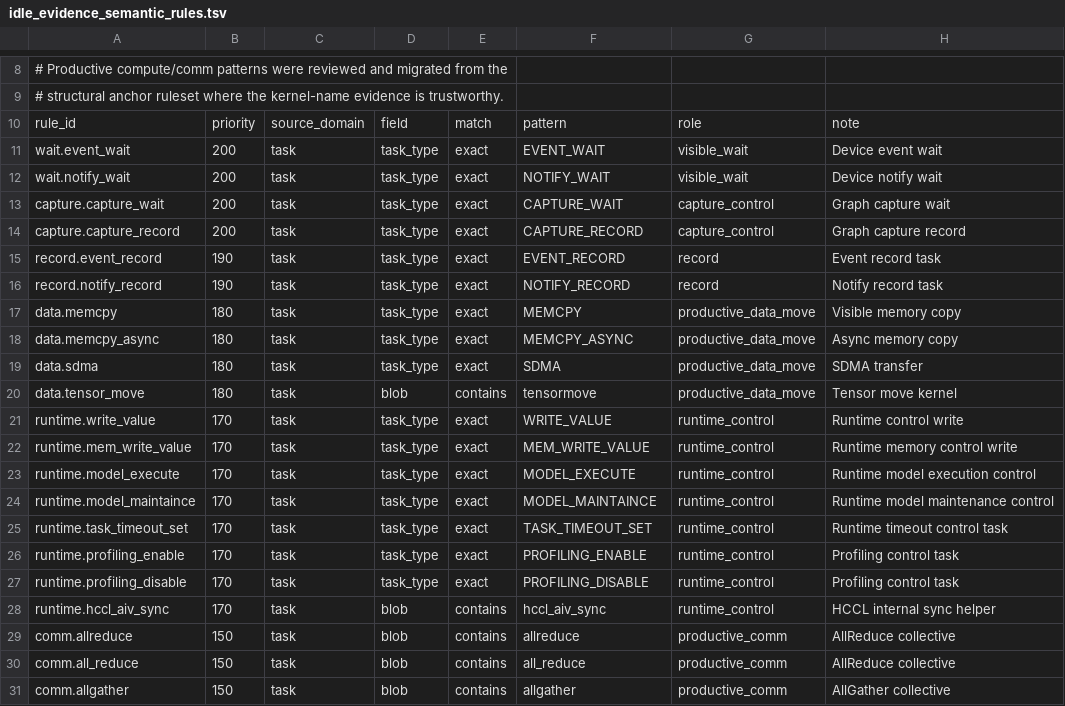
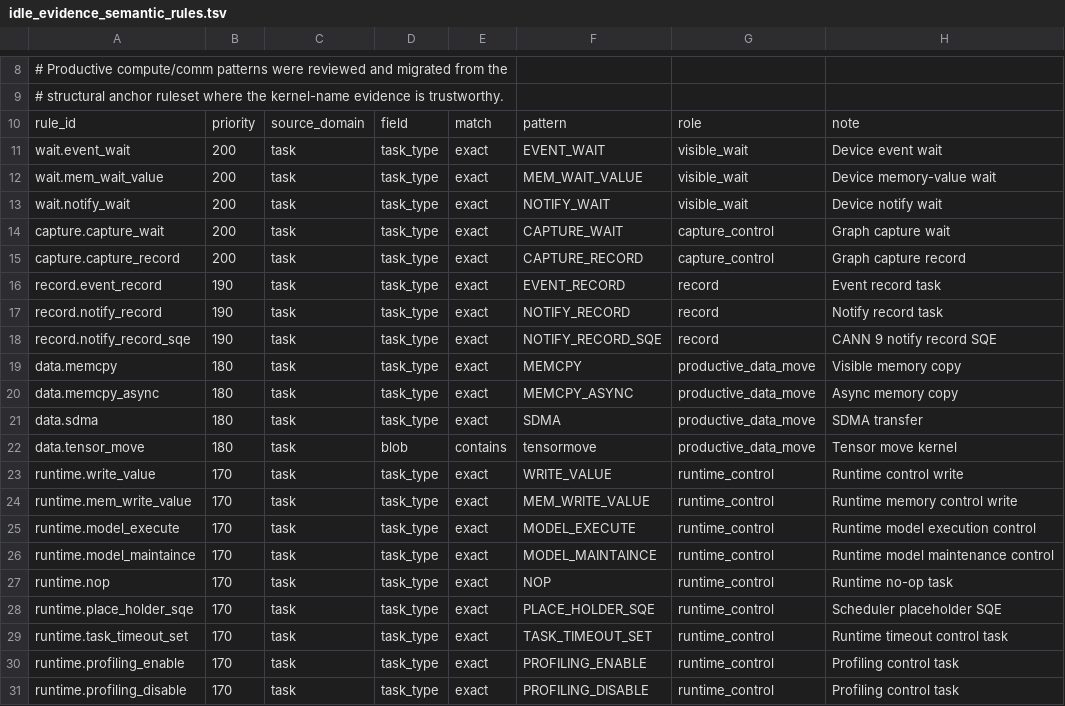
Before and after one commit to vLLM-HUST/vllm-hust-perf-analyzer, a TSV file: native/data/idle_evidence_semantic_rules.tsv, drawn as a sheet; only a part is shown, gaps mark what is left out; the shorter side is filled out with more unchanged rows.

Commit message:
Classify CANN 9 scheduler control vocabulary

```diff
--- a/native/data/idle_evidence_semantic_rules.tsv
+++ b/native/data/idle_evidence_semantic_rules.tsv
@@ -11,2 +11,3 @@ rule_id	priority	source_domain	field	match	pattern	role	note
 wait.event_wait	200	task	task_type	exact	EVENT_WAIT	visible_wait	Device event wait
+wait.mem_wait_value	200	task	task_type	exact	MEM_WAIT_VALUE	visible_wait	Device memory-value wait
 wait.notify_wait	200	task	task_type	exact	NOTIFY_WAIT	visible_wait	Device notify wait
@@ -16,2 +17,3 @@ record.event_record	190	task	task_type	exact	EVENT_RECORD	record	Event record ta
 record.notify_record	190	task	task_type	exact	NOTIFY_RECORD	record	Notify record task
+record.notify_record_sqe	190	task	task_type	exact	NOTIFY_RECORD_SQE	record	CANN 9 notify record SQE
 data.memcpy	180	task	task_type	exact	MEMCPY	productive_data_move	Visible memory copy
@@ -24,2 +26,4 @@ runtime.model_execute	170	task	task_type	exact	MODEL_EXECUTE	runtime_control	Run
 runtime.model_maintaince	170	task	task_type	exact	MODEL_MAINTAINCE	runtime_control	Runtime model maintenance control
+runtime.nop	170	task	task_type	exact	NOP	runtime_control	Runtime no-op task
+runtime.place_holder_sqe	170	task	task_type	exact	PLACE_HOLDER_SQE	runtime_control	Scheduler placeholder SQE
 runtime.task_timeout_set	170	task	task_type	exact	TASK_TIMEOUT_SET	runtime_control	Runtime timeout control task
```
Also changed, not shown: native/data/default_signal_classification_rules.tsv, 3 other files.
